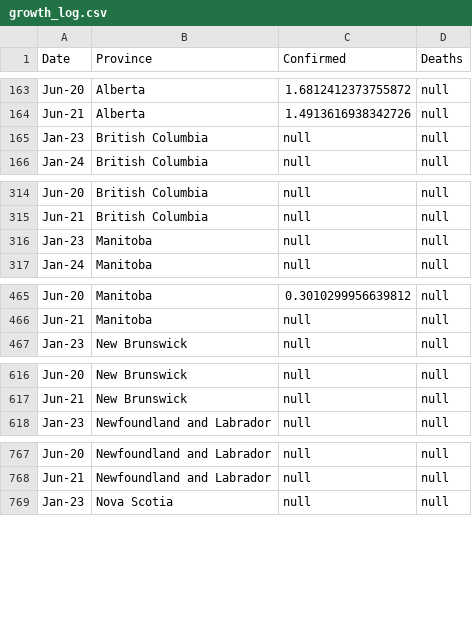
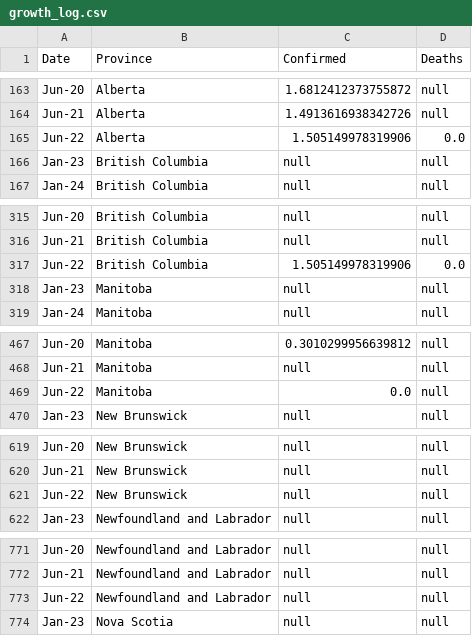
Before and after one commit to cdhoweinstitute/COVID-Canada, a CSV file: growth_log.csv, drawn as a sheet; only a part is shown, gaps mark what is left out; the diff covers the shown part only.

```diff
--- a/growth_log.csv
+++ b/growth_log.csv
@@ -164,2 +164,3 @@ Jun-20,Alberta,1.6812412373755872,null
 Jun-21,Alberta,1.4913616938342726,null
+Jun-22,Alberta,1.505149978319906,0.0
 Jan-23,British Columbia,null,null
@@ -315,2 +316,3 @@ Jun-20,British Columbia,null,null
 Jun-21,British Columbia,null,null
+Jun-22,British Columbia,1.505149978319906,0.0
 Jan-23,Manitoba,null,null
@@ -466,2 +468,3 @@ Jun-20,Manitoba,0.3010299956639812,null
 Jun-21,Manitoba,null,null
+Jun-22,Manitoba,0.0,null
 Jan-23,New Brunswick,null,null
@@ -617,2 +620,3 @@ Jun-20,New Brunswick,null,null
 Jun-21,New Brunswick,null,null
+Jun-22,New Brunswick,null,null
 Jan-23,Newfoundland and Labrador,null,null
@@ -768,2 +772,3 @@ Jun-20,Newfoundland and Labrador,null,null
 Jun-21,Newfoundland and Labrador,null,null
+Jun-22,Newfoundland and Labrador,null,null
 Jan-23,Nova Scotia,null,null
```
Also changed, not shown: 7 added rows elsewhere in this file, apple_mobility.csv, growth.csv, 4 other files.
